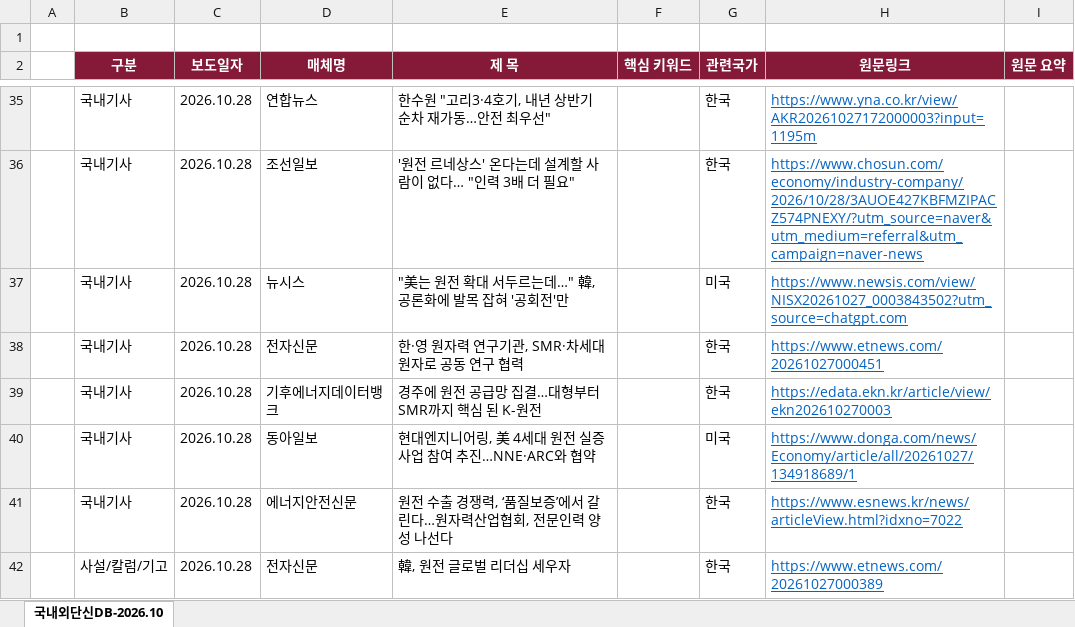
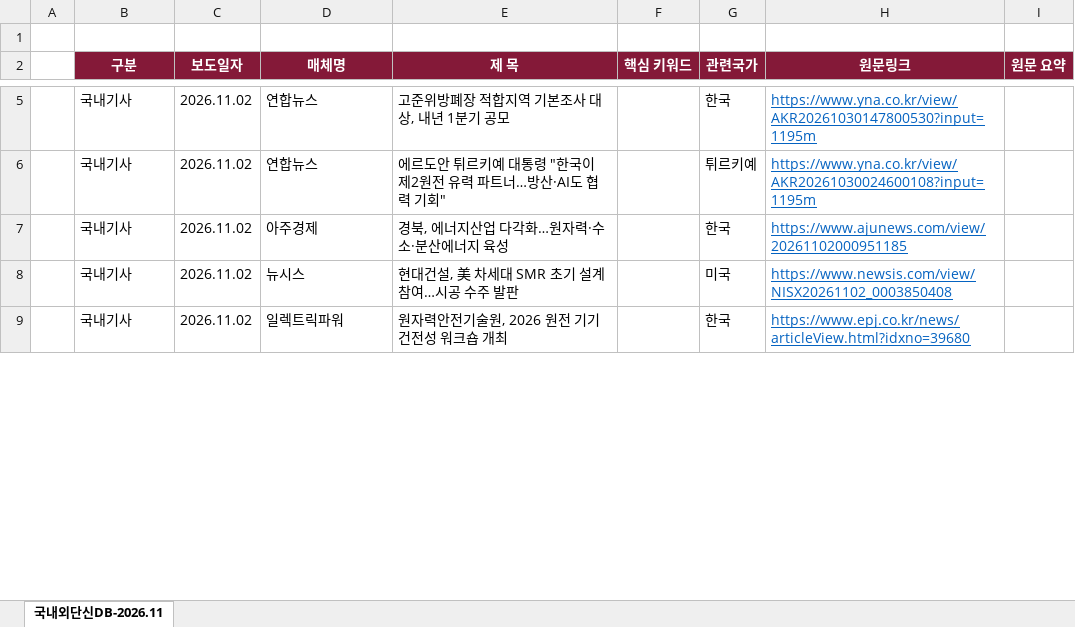
Before and after one commit to KIM0296/mcg-news-collector, an Excel workbook: docs/latest.xlsx, sheet 국내외단신DB-2026.11, drawn as a sheet; only a part is shown, gaps mark what is left out; values as stored, in another font and other column widths than the file's, no borders; removed rows and columns are numbered as before the commit, all else as after; the diff covers the shown part only; the diff names each change by its address in the sheet, - before the commit and + after, or states it on an @@ line.

```diff
--- a/docs/latest.xlsx (sheet 국내외단신DB-2026.11)
+++ b/docs/latest.xlsx (sheet 국내외단신DB-2026.11)
-sheet tab: 국내외단신DB-2026.10
+sheet tab: 국내외단신DB-2026.11
-C5 (보도일자): 2026.10.28
+C5 (보도일자): 2026.11.02
-E5 (제 목): 한수원 "고리3·4호기, 내년 상반기 순차 재가동…안전 최우선"
+E5 (제 목): 고준위방폐장 적합지역 기본조사 대상, 내년 1분기 공모
-H5 (원문링크): https://www.yna.co.kr/view/AKR20261027172000003?input=1195m
+H5 (원문링크): https://www.yna.co.kr/view/AKR20261030147800530?input=1195m
-row 36:  | 국내기사 | 2026.10.28 | 조선일보 | '원전 르네상스' 온다는데 설계할 사람이 없다… "인력 3배 더 필요" |  | 한국 | https://www.chosun.com/economy/industry-company/2026/10/28/3AUOE427KBFMZIPACZ574PNEXY/?utm_source=naver&utm_medium=referral&utm_campaign=naver-news
+row 6:  | 국내기사 | 2026.11.02 | 연합뉴스 | 에르도안 튀르키예 대통령 "한국이 제2원전 유력 파트너…방산·AI도 협력 기회" |  | 튀르키예 | https://www.yna.co.kr/view/AKR20261030024600108?input=1195m
+row 7:  | 국내기사 | 2026.11.02 | 아주경제 | 경북, 에너지산업 다각화…원자력·수소·분산에너지 육성 |  | 한국 | https://www.ajunews.com/view/20261102000951185
-C8 (보도일자): 2026.10.28
+C8 (보도일자): 2026.11.02
-E8 (제 목): "美는 원전 확대 서두르는데…" 韓, 공론화에 발목 잡혀 '공회전'만
+E8 (제 목): 현대건설, 美 차세대 SMR 초기 설계 참여…시공 수주 발판
-H8 (원문링크): https://www.newsis.com/view/NISX20261027_0003843502?utm_source=chatgpt.com
+H8 (원문링크): https://www.newsis.com/view/NISX20261102_0003850408
-row 38:  | 국내기사 | 2026.10.28 | 전자신문 | 한·영 원자력 연구기관, SMR·차세대 원자로 공동 연구 협력 |  | 한국 | https://www.etnews.com/20261027000451
-row 39:  | 국내기사 | 2026.10.28 | 기후에너지데이터뱅크 | 경주에 원전 공급망 집결…대형부터 SMR까지 핵심 된 K-원전 |  | 한국 | https://edata.ekn.kr/article/view/ekn202610270003
-row 40:  | 국내기사 | 2026.10.28 | 동아일보 | 현대엔지니어링, 美 4세대 원전 실증사업 참여 추진…NNE·ARC와 협약 |  | 미국 | https://www.donga.com/news/Economy/article/all/20261027/134918689/1
-C9 (보도일자): 2026.10.28
+C9 (보도일자): 2026.11.02
-D9 (매체명): 에너지안전신문
+D9 (매체명): 일렉트릭파워
-E9 (제 목): 원전 수출 경쟁력, ‘품질보증’에서 갈린다…원자력산업협회, 전문인력 양성 나선다
+E9 (제 목): 원자력안전기술원, 2026 원전 기기건전성 워크숍 개최
-H9 (원문링크): https://www.esnews.kr/news/articleView.html?idxno=7022
+H9 (원문링크): https://www.epj.co.kr/news/articleView.html?idxno=39680
-row 42:  | 사설/칼럼/기고 | 2026.10.28 | 전자신문 | 韓, 원전 글로벌 리더십 세우자 |  | 한국 | https://www.etnews.com/20261027000389
```
Also changed, not shown: 37 added rows, 53 removed rows and 90 edited cells elsewhere in this sheet, 12 other files.
